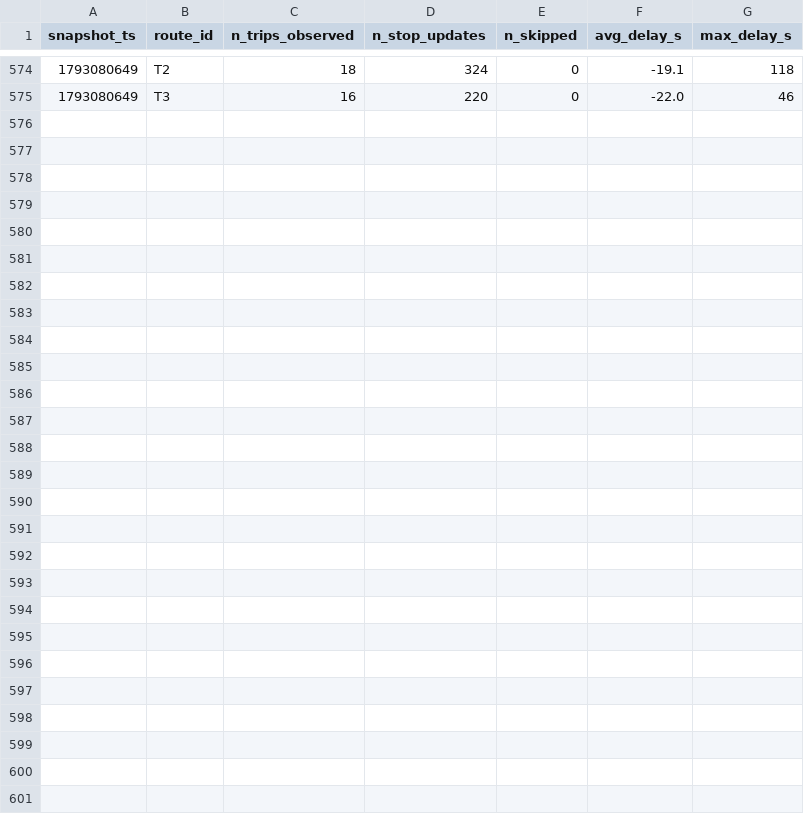
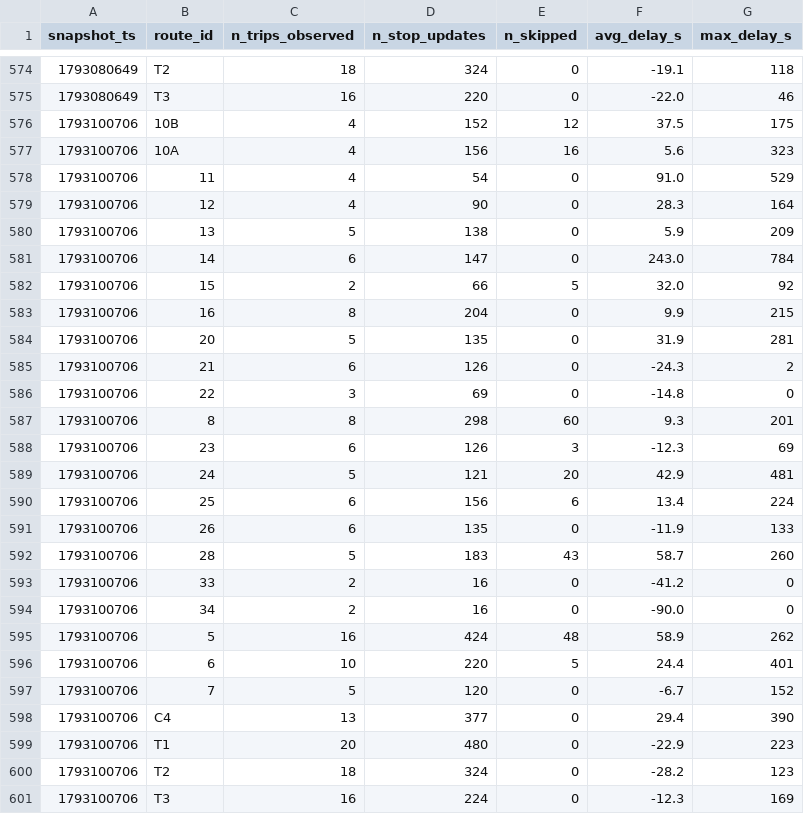
Before and after one commit to molivier1/smart-mobility-lemans, a CSV file: data/history/route_delays_2026-10.csv, drawn as a sheet; only a part is shown, gaps mark what is left out.

```diff
--- a/data/history/route_delays_2026-10.csv
+++ b/data/history/route_delays_2026-10.csv
@@ -575 +575,27 @@ snapshot_ts,route_id,n_trips_observed,n_stop_updates,n_skipped,avg_delay_s,max_d
 1793080649,T3,16,220,0,-22.0,46
+1793100706,10B,4,152,12,37.5,175
+1793100706,10A,4,156,16,5.6,323
+1793100706,11,4,54,0,91.0,529
+1793100706,12,4,90,0,28.3,164
+1793100706,13,5,138,0,5.9,209
+1793100706,14,6,147,0,243.0,784
+1793100706,15,2,66,5,32.0,92
+1793100706,16,8,204,0,9.9,215
+1793100706,20,5,135,0,31.9,281
+1793100706,21,6,126,0,-24.3,2
+1793100706,22,3,69,0,-14.8,0
+1793100706,8,8,298,60,9.3,201
+1793100706,23,6,126,3,-12.3,69
+1793100706,24,5,121,20,42.9,481
+1793100706,25,6,156,6,13.4,224
+1793100706,26,6,135,0,-11.9,133
+1793100706,28,5,183,43,58.7,260
+1793100706,33,2,16,0,-41.2,0
+1793100706,34,2,16,0,-90.0,0
+1793100706,5,16,424,48,58.9,262
+1793100706,6,10,220,5,24.4,401
+1793100706,7,5,120,0,-6.7,152
+1793100706,C4,13,377,0,29.4,390
+1793100706,T1,20,480,0,-22.9,223
+1793100706,T2,18,324,0,-28.2,123
+1793100706,T3,16,224,0,-12.3,169
```
Also changed, not shown: 1 other file.
